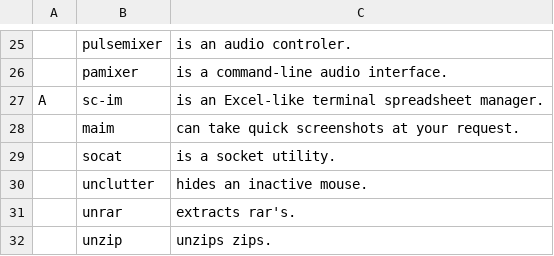
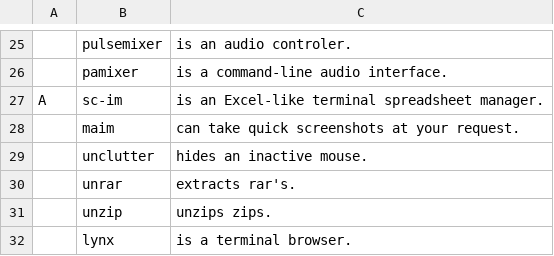
Before and after one commit to mysy00/LARBS, a CSV file: progs.csv, drawn as a sheet; only a part is shown, gaps mark what is left out; the shorter side is filled out with more unchanged rows.

Commit message:
Remove unused program

```diff
--- a/progs.csv
+++ b/progs.csv
@@ -28,3 +28,2 @@ A,sc-im,"is an Excel-like terminal spreadsheet manager."
 ,maim,"can take quick screenshots at your request."
-,socat,"is a socket utility."
 ,unclutter,"hides an inactive mouse."
```
